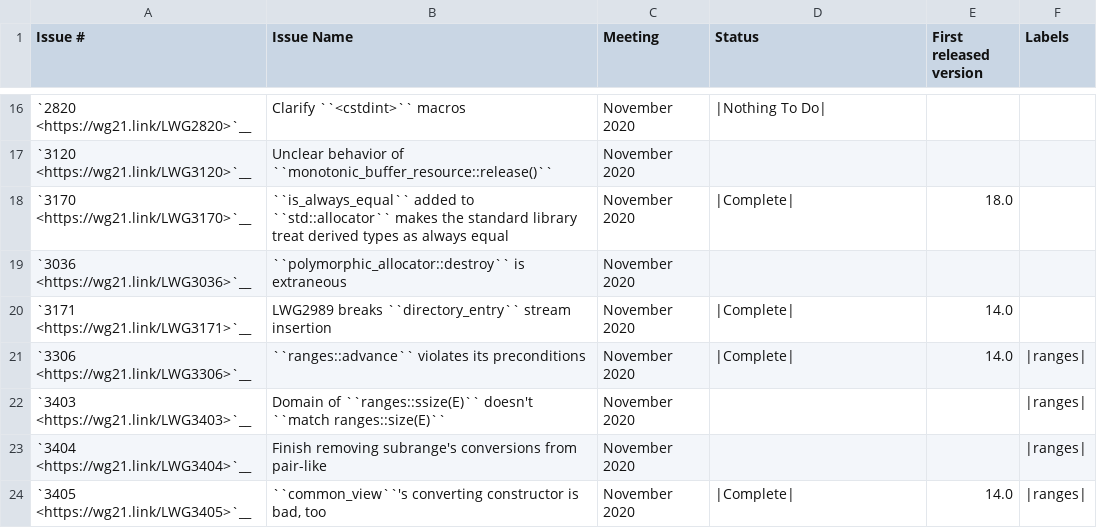
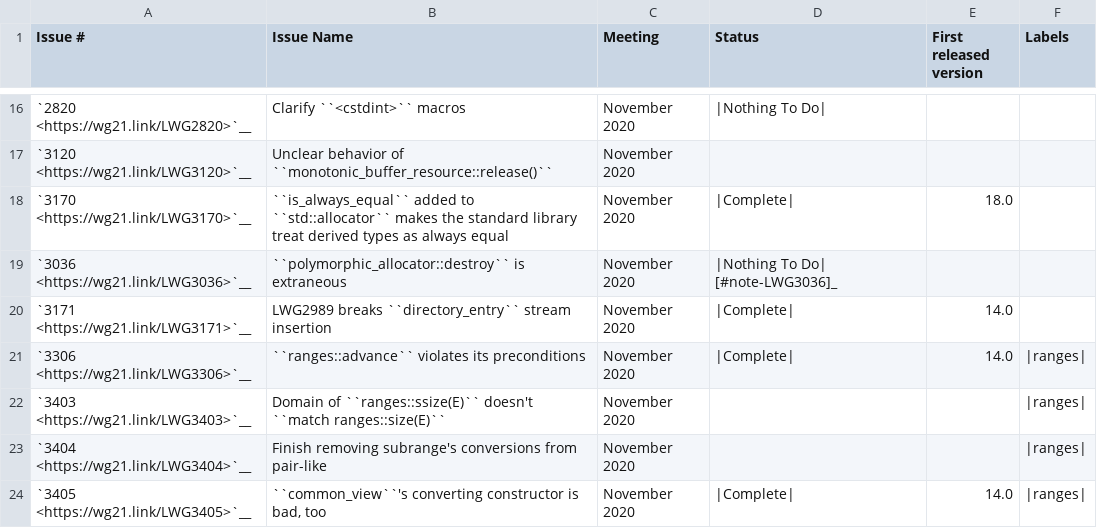
Before and after one commit to david-xl/llvm-project, a CSV file: libcxx/docs/Status/Cxx23Issues.csv, drawn as a sheet; only a part is shown, gaps mark what is left out.

```diff
--- a/libcxx/docs/Status/Cxx23Issues.csv
+++ b/libcxx/docs/Status/Cxx23Issues.csv
@@ -18,3 +18,3 @@
 "`3170 <https://wg21.link/LWG3170>`__","``is_always_equal`` added to ``std::allocator`` makes the standard library treat derived types as always equal","November 2020","|Complete|","18.0"
-"`3036 <https://wg21.link/LWG3036>`__","``polymorphic_allocator::destroy`` is extraneous","November 2020","",""
+"`3036 <https://wg21.link/LWG3036>`__","``polymorphic_allocator::destroy`` is extraneous","November 2020","|Nothing To Do| [#note-LWG3036]_",""
 "`3171 <https://wg21.link/LWG3171>`__","LWG2989 breaks ``directory_entry`` stream insertion","November 2020","|Complete|","14.0"
```
Also changed, not shown: libcxx/docs/Status/Cxx2cIssues.csv, libcxx/docs/Status/Cxx2cPapers.csv, 1 other file.
